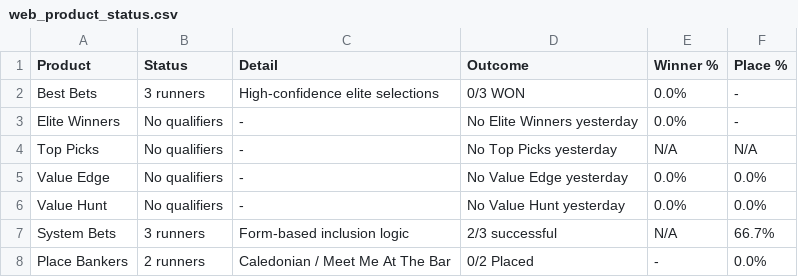
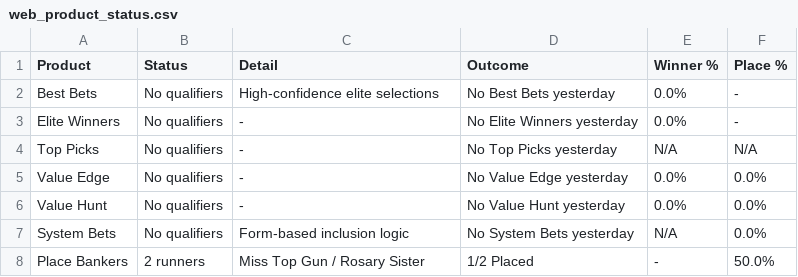
Before and after one commit to puntingiq/puntingiq-site, a CSV file: reports/latest/web_product_status.csv, drawn as a sheet.

```diff
--- a/reports/latest/web_product_status.csv
+++ b/reports/latest/web_product_status.csv
@@ -1,3 +1,3 @@
 Product,Status,Detail,Outcome,Winner %,Place %
-Best Bets,3 runners,High-confidence elite selections,0/3 WON,0.0%,-
+Best Bets,No qualifiers,High-confidence elite selections,No Best Bets yesterday,0.0%,-
 Elite Winners,No qualifiers,-,No Elite Winners yesterday,0.0%,-
@@ -6,3 +6,3 @@ Value Edge,No qualifiers,-,No Value Edge yesterday,0.0%,0.0%
 Value Hunt,No qualifiers,-,No Value Hunt yesterday,0.0%,0.0%
-System Bets,3 runners,Form-based inclusion logic,2/3 successful,N/A,66.7%
-Place Bankers,2 runners,Caledonian / Meet Me At The Bar,0/2 Placed,-,0.0%
+System Bets,No qualifiers,Form-based inclusion logic,No System Bets yesterday,N/A,0.0%
+Place Bankers,2 runners,Miss Top Gun / Rosary Sister,1/2 Placed,-,50.0%
```
Also changed, not shown: reports/latest/founders_premium_live_results.csv, reports/latest/place_bankers_live_results.csv, 21 other files.
